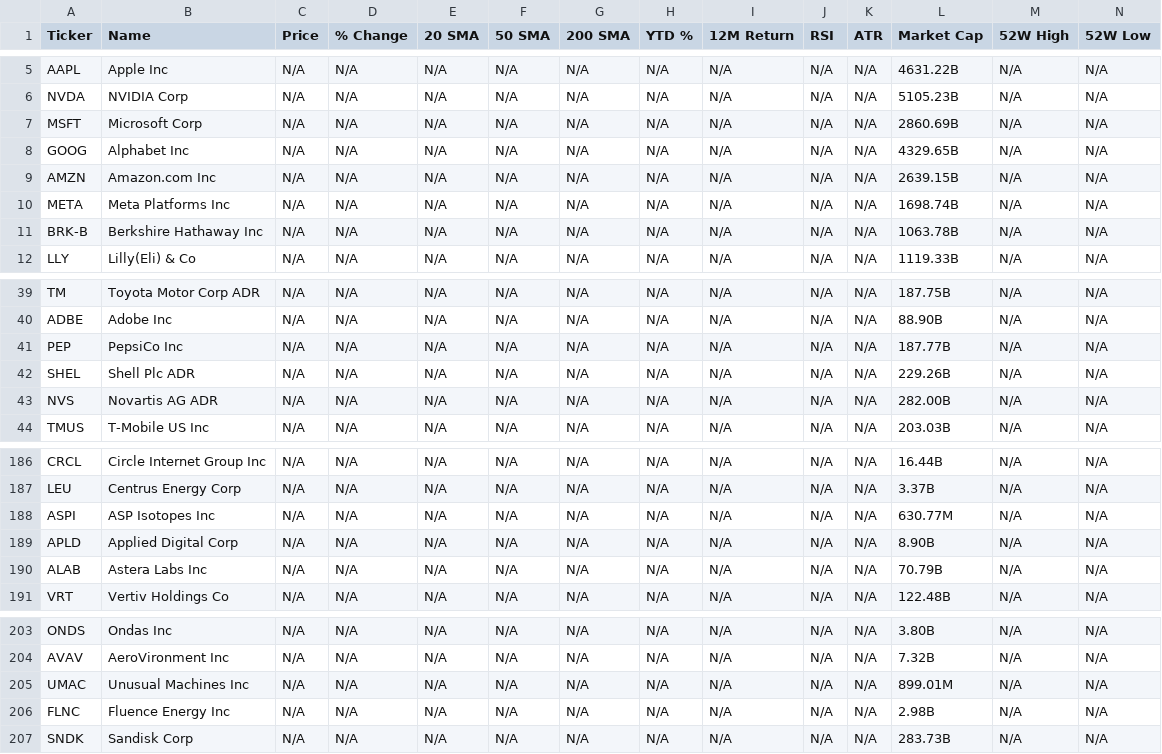
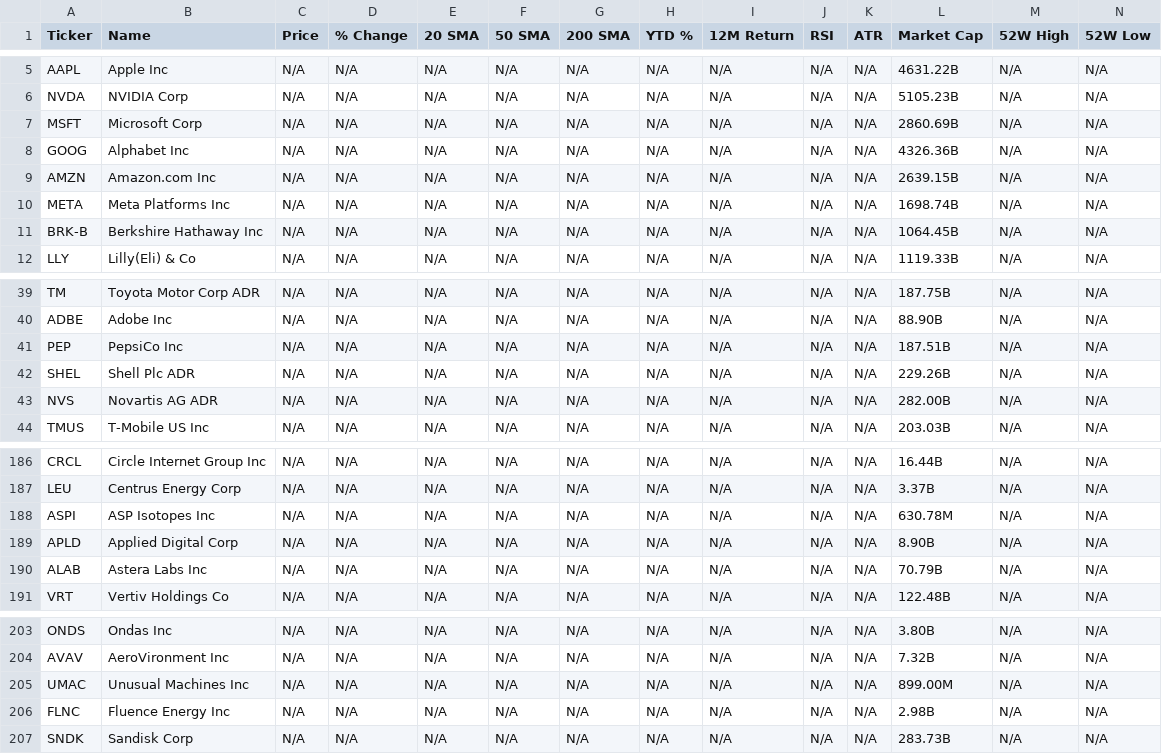
Before and after one commit to a40856/my-web, a CSV file: data1/stock_data.csv, drawn as a sheet; only a part is shown, gaps mark what is left out.

```diff
--- a/data1/stock_data.csv
+++ b/data1/stock_data.csv
@@ -7,6 +7,6 @@ NVDA,NVIDIA Corp,N/A,N/A,N/A,N/A,N/A,N/A,N/A,N/A,N/A,5105.23B,N/A,N/A
 MSFT,Microsoft Corp,N/A,N/A,N/A,N/A,N/A,N/A,N/A,N/A,N/A,2860.69B,N/A,N/A
-GOOG,Alphabet Inc,N/A,N/A,N/A,N/A,N/A,N/A,N/A,N/A,N/A,4329.65B,N/A,N/A
+GOOG,Alphabet Inc,N/A,N/A,N/A,N/A,N/A,N/A,N/A,N/A,N/A,4326.36B,N/A,N/A
 AMZN,Amazon.com Inc,N/A,N/A,N/A,N/A,N/A,N/A,N/A,N/A,N/A,2639.15B,N/A,N/A
 META,Meta Platforms Inc,N/A,N/A,N/A,N/A,N/A,N/A,N/A,N/A,N/A,1698.74B,N/A,N/A
-BRK-B,Berkshire Hathaway Inc,N/A,N/A,N/A,N/A,N/A,N/A,N/A,N/A,N/A,1063.78B,N/A,N/A
+BRK-B,Berkshire Hathaway Inc,N/A,N/A,N/A,N/A,N/A,N/A,N/A,N/A,N/A,1064.45B,N/A,N/A
 LLY,Lilly(Eli) & Co,N/A,N/A,N/A,N/A,N/A,N/A,N/A,N/A,N/A,1119.33B,N/A,N/A
@@ -40,3 +40,3 @@ TM,Toyota Motor Corp ADR,N/A,N/A,N/A,N/A,N/A,N/A,N/A,N/A,N/A,187.75B,N/A,N/A
 ADBE,Adobe Inc,N/A,N/A,N/A,N/A,N/A,N/A,N/A,N/A,N/A,88.90B,N/A,N/A
-PEP,PepsiCo Inc,N/A,N/A,N/A,N/A,N/A,N/A,N/A,N/A,N/A,187.77B,N/A,N/A
+PEP,PepsiCo Inc,N/A,N/A,N/A,N/A,N/A,N/A,N/A,N/A,N/A,187.51B,N/A,N/A
 SHEL,Shell Plc ADR,N/A,N/A,N/A,N/A,N/A,N/A,N/A,N/A,N/A,229.26B,N/A,N/A
@@ -187,3 +187,3 @@ CRCL,Circle Internet Group Inc,N/A,N/A,N/A,N/A,N/A,N/A,N/A,N/A,N/A,16.44B,N/A,N/
 LEU,Centrus Energy Corp,N/A,N/A,N/A,N/A,N/A,N/A,N/A,N/A,N/A,3.37B,N/A,N/A
-ASPI,ASP Isotopes Inc,N/A,N/A,N/A,N/A,N/A,N/A,N/A,N/A,N/A,630.77M,N/A,N/A
+ASPI,ASP Isotopes Inc,N/A,N/A,N/A,N/A,N/A,N/A,N/A,N/A,N/A,630.78M,N/A,N/A
 APLD,Applied Digital Corp,N/A,N/A,N/A,N/A,N/A,N/A,N/A,N/A,N/A,8.90B,N/A,N/A
@@ -204,3 +204,3 @@ ONDS,Ondas Inc,N/A,N/A,N/A,N/A,N/A,N/A,N/A,N/A,N/A,3.80B,N/A,N/A
 AVAV,AeroVironment Inc,N/A,N/A,N/A,N/A,N/A,N/A,N/A,N/A,N/A,7.32B,N/A,N/A
-UMAC,Unusual Machines Inc,N/A,N/A,N/A,N/A,N/A,N/A,N/A,N/A,N/A,899.01M,N/A,N/A
+UMAC,Unusual Machines Inc,N/A,N/A,N/A,N/A,N/A,N/A,N/A,N/A,N/A,899.00M,N/A,N/A
 FLNC,Fluence Energy Inc,N/A,N/A,N/A,N/A,N/A,N/A,N/A,N/A,N/A,2.98B,N/A,N/A
```
Also changed, not shown: 4 other files.
